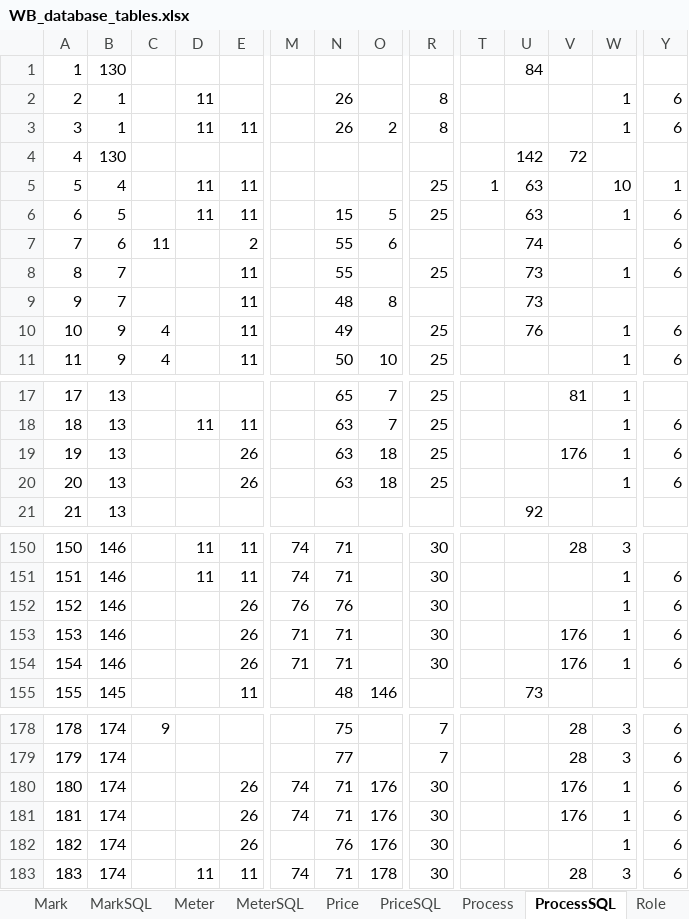
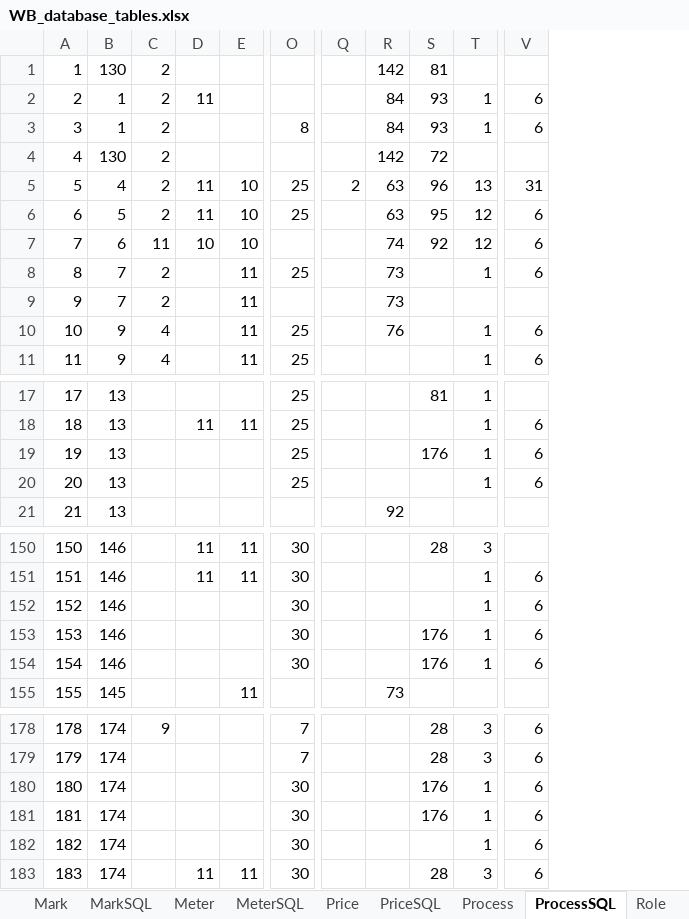
Before and after one commit to KursakovSA/AccBase, an Excel workbook: WB_database_tables.xlsx, sheet ProcessSQL, drawn as a sheet; only a part is shown, gaps mark what is left out; values as stored, in another font and other column widths than the file's, no borders; removed rows and columns are numbered as before the commit, all else as after; the diff covers the shown part only; the diff names each change by its address in the sheet, - before the commit and + after, or states it on an @@ line.

```diff
--- a/WB_database_tables.xlsx (sheet ProcessSQL)
+++ b/WB_database_tables.xlsx (sheet ProcessSQL)
-column M, rows 150-154: 74 | 74 | 76 | 71 | 71; rows 180-183: 74 | 74 |  | 74
-column N, rows 2-11: 26 | 26 |  |  | 15 | 55 | 55 | 48 | 49 | 50; rows 17-20: 65 | 63 | 63 | 63; rows 150-155: 71 | 71 | 76 | 71 | 71 | 48; rows 178-183: 75 | 77 | 71 | 71 | 76 | 71
-column O, rows 3-11: 2 |  |  | 5 | 6 |  | 8 |  | 10; rows 17-20: 7 | 7 | 18 | 18; row 155: 146; rows 180-183: 176 | 176 | 176 | 178
-C1:C6: (empty)
+C1:C6: 2
-R1: 84
+R1: 142
-S1: (empty)
+S1: 81
-O2: 8
+O2: (empty)
-R2:R3: (empty)
+R2:R3: 84
-S2:S3: (empty)
+S2:S3: 93
-D3: 11
+D3: (empty)
-E3: 11
+E3: (empty)
-E5:E6: 11
+E5:E6: 10
-Q5: 1
+Q5: 2
-S5: (empty)
+S5: 96
-T5: 10
+T5: 13
-V5: 1
+V5: 31
-S6: (empty)
+S6: 95
-T6: 1
+T6: 12
-D7: (empty)
+D7: 10
-E7: 2
+E7: 10
-S7: (empty)
+S7: 92
-T7: (empty)
+T7: 12
-C8:C9: (empty)
+C8:C9: 2
-E19:E20: 26
+E19:E20: (empty)
-E152:E154: 26
+E152:E154: (empty)
-E180:E182: 26
+E180:E182: (empty)
```
Also changed, not shown: 7 edited cells elsewhere in this sheet, sheet Debt, sheet Account, sheet DebtSQL, sheet Process, sheet FaceSQL, sheet Sign, 20 more sheets, other sheet tabs.
